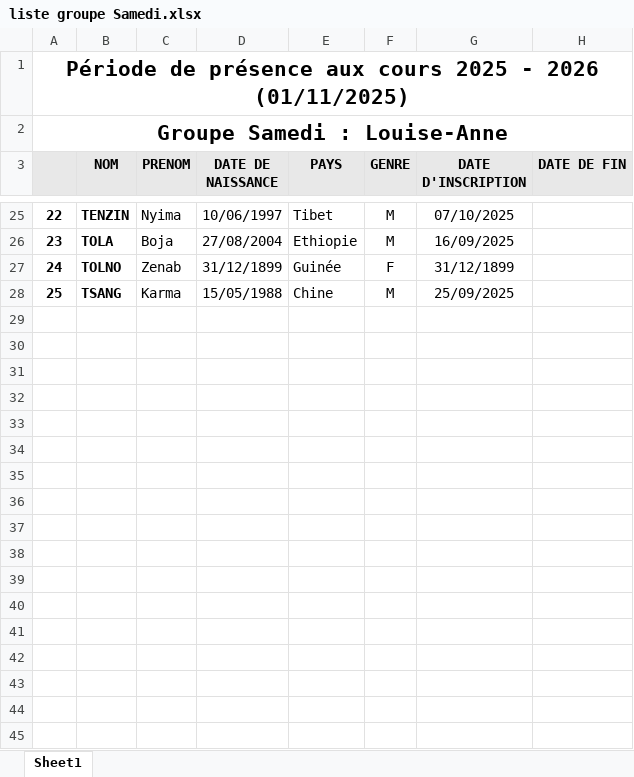
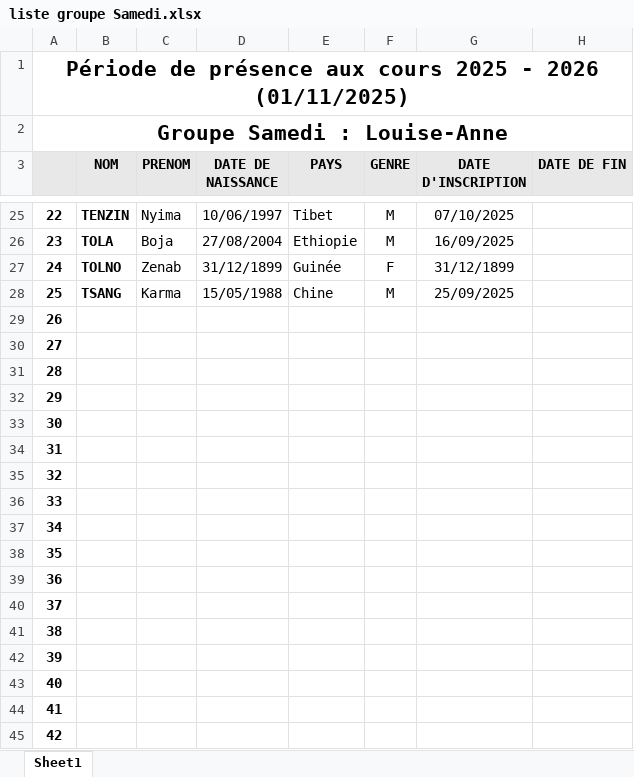
Before and after one commit to yves-22/ASTI, an Excel workbook: liste groupe Samedi.xlsx, sheet Sheet1, drawn as a sheet; only a part is shown, gaps mark what is left out; values as stored, in another font and other column widths than the file's, no borders; the diff covers the shown part only; the diff names each change by its address in the sheet, - before the commit and + after, or states it on an @@ line.

```diff
--- a/liste groupe Samedi.xlsx (sheet Sheet1)
+++ b/liste groupe Samedi.xlsx (sheet Sheet1)
+row 29: 26
+row 30: 27
+row 31: 28
+row 32: 29
+row 33: 30
+row 34: 31
+row 35: 32
+row 36: 33
+row 37: 34
+row 38: 35
+row 39: 36
+row 40: 37
+row 41: 38
+row 42: 39
+row 43: 40
+row 44: 41
+row 45: 42
```
Also changed, not shown: 15 added rows elsewhere in this sheet, liste groupe 1.xlsx, liste groupe 1bis.xlsx, 13 other files.
